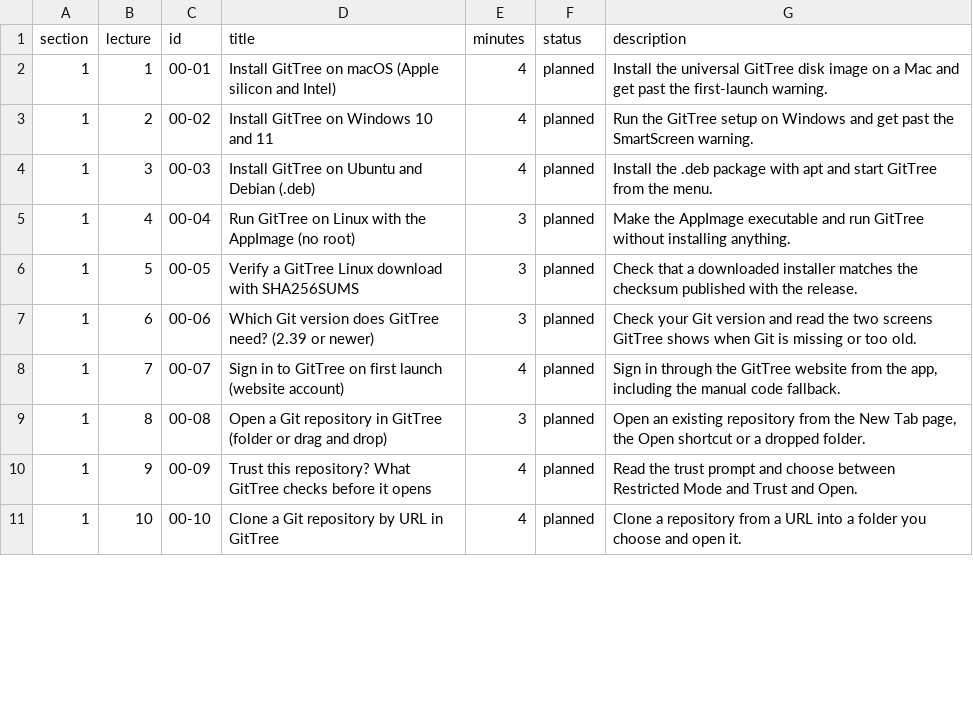
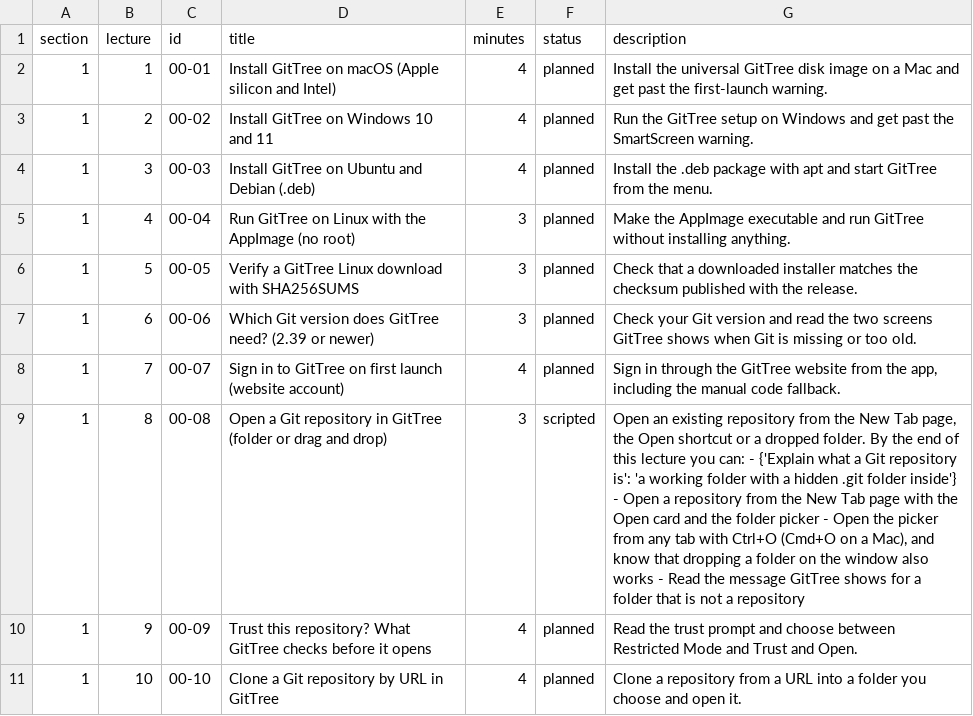
Before and after one commit to eslamfaisal/git-tree, a CSV file: course/publishing/out/udemy/curriculum.csv, drawn as a sheet; only a part is shown; the diff covers the shown part only.

```diff
--- a/course/publishing/out/udemy/curriculum.csv
+++ b/course/publishing/out/udemy/curriculum.csv
@@ -8,3 +8,3 @@ section,lecture,id,title,minutes,status,description
 1,7,00-07,Sign in to GitTree on first launch (website account),4,planned,"Sign in through the GitTree website from the app, including the manual code fallback."
-1,8,00-08,Open a Git repository in GitTree (folder or drag and drop),3,planned,"Open an existing repository from the New Tab page, the Open shortcut or a dropped folder."
+1,8,00-08,Open a Git repository in GitTree (folder or drag and drop),3,scripted,"Open an existing repository from the New Tab page, the Open shortcut or a dropped folder.  By the end of this lecture you can: - {'Explain what a Git repository is': 'a working folder with a hidden .git folder inside'} - Open a repository from the New Tab page with the Open card and the folder picker - Open the picker from any tab with Ctrl+O (Cmd+O on a Mac), and know that dropping a folder on the window also works - Read the message GitTree shows for a folder that is not a repository"
 1,9,00-09,Trust this repository? What GitTree checks before it opens,4,planned,Read the trust prompt and choose between Restricted Mode and Trust and Open.
```
Also changed, not shown: 13 edited cells elsewhere in this file, 30 other files.
